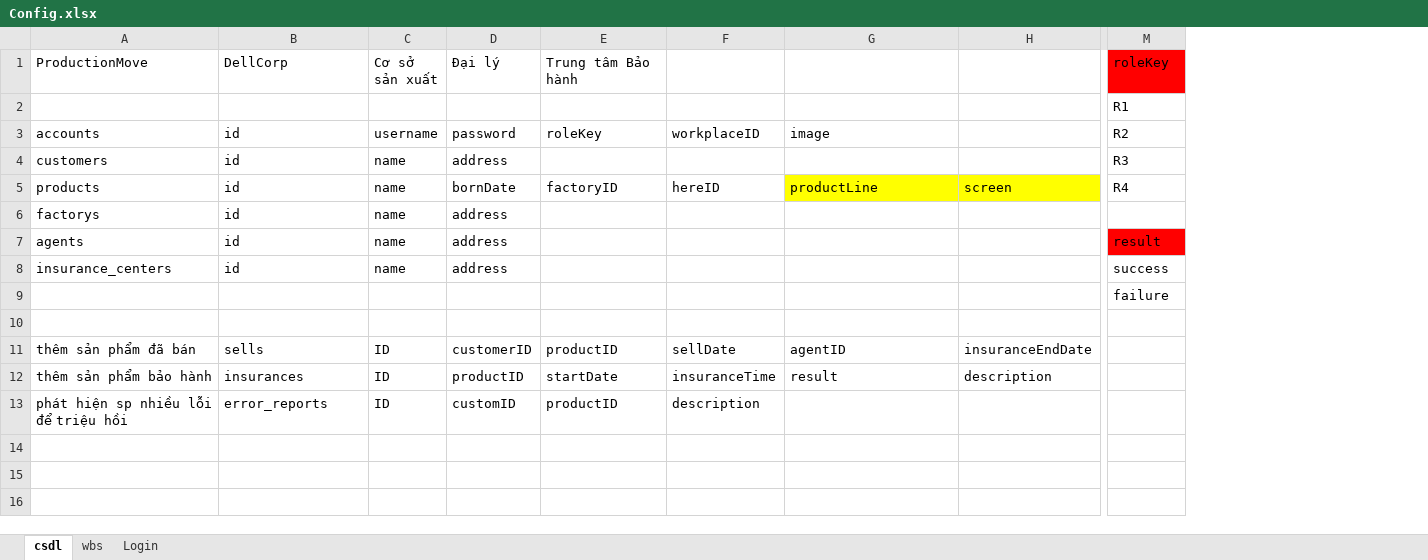
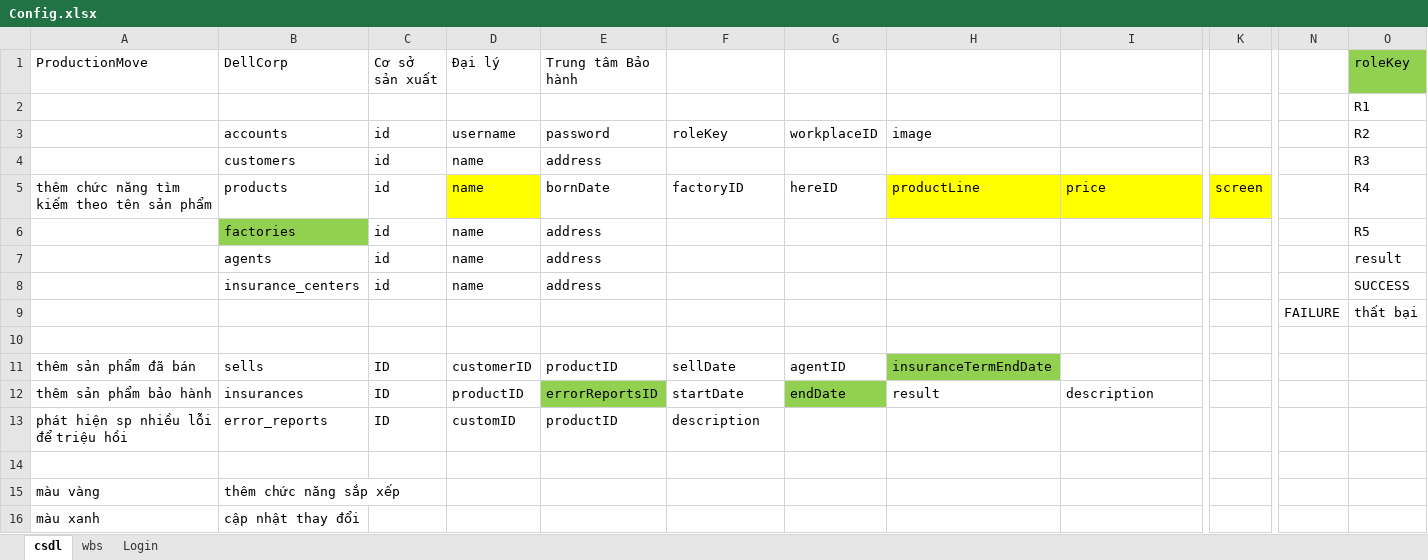
Before and after one commit to pvtdung0612/UET-ProductionMove-Backend, an Excel workbook: Config.xlsx, sheet csdl, drawn as a sheet; only a part is shown, gaps mark what is left out; values as stored, in another font and other column widths than the file's, no borders; removed rows and columns are numbered as before the commit, all else as after; rows hold the shown columns only; the diff covers the shown part only; the diff names each change by its address in the sheet, - before the commit and + after, or states it on an @@ line.

Commit message:
SUCCESS: build base API connect with Database

```diff
--- a/Config.xlsx (sheet csdl)
+++ b/Config.xlsx (sheet csdl)
+column G, row 5: hereID; rows 11-12: agentID | endDate
+column K, row 5: screen
+column N, row 9: FAILURE
-O1 fill: #FF0000
+O1 fill: #92D050
-row 3: accounts | id | username | password | roleKey | workplaceID | image |  | R2
-row 4: customers | id | name | address |  |  |  |  | R3
+row 3:  | accounts | id | username | password | roleKey | workplaceID | image |  |  |  | R2
+row 4:  | customers | id | name | address |  |  |  |  |  |  | R3
-A5 (ProductionMove): products
+A5 (ProductionMove): thêm chức năng tìm kiếm theo tên sản phẩm
-B5 (DellCorp): id
+B5 (DellCorp): products
-C5 (Cơ sở sản xuất): name
+C5 (Cơ sở sản xuất): id
-D5 (Đại lý): bornDate
+D5 (Đại lý): name
-D5 fill: none
+D5 fill: #FFFF00
-E5 (Trung tâm Bảo hành): factoryID
+E5 (Trung tâm Bảo hành): bornDate
-F5: hereID
+F5: factoryID
-I5: screen
+I5: price
-row 6: factorys | id | name | address
-row 7: agents | id | name | address |  |  |  |  | result
-row 8: insurance_centers | id | name | address |  |  |  |  | success
+row 6:  | factories | id | name | address |  |  |  |  |  |  | R5
+row 7:  | agents | id | name | address |  |  |  |  |  |  | result
+row 8:  | insurance_centers | id | name | address |  |  |  |  |  |  | SUCCESS
-O9 (roleKey): failure
+O9 (roleKey): thất bại
-H11: agentID
+H11: insuranceTermEndDate
-H11 fill: none
+H11 fill: #92D050
-I11: insuranceEndDate
+I11: (empty)
-E12 (Trung tâm Bảo hành): startDate
+E12 (Trung tâm Bảo hành): errorReportsID
-E12 fill: none
+E12 fill: #92D050
-F12: insuranceTime
+F12: startDate
+row 14: (empty)
+row 15: màu vàng | thêm chức năng sắp xếp
+row 16: màu xanh | cập nhật thay đổi
```
Also changed, not shown: 1 removed column and cell formats elsewhere in this sheet, 25 other files.
